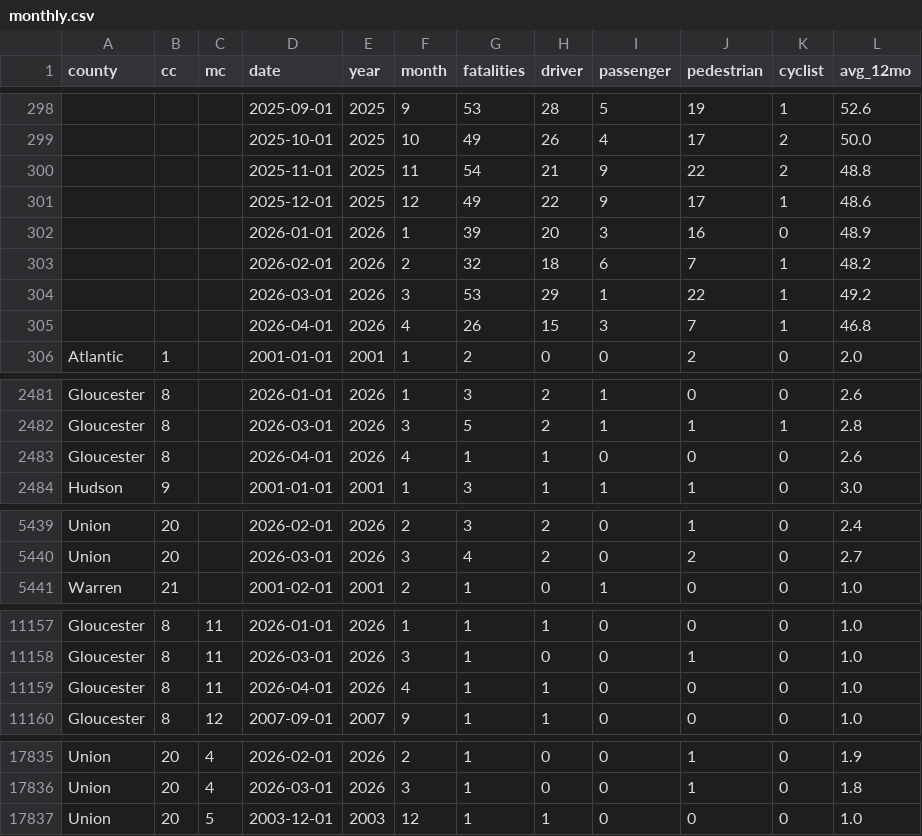
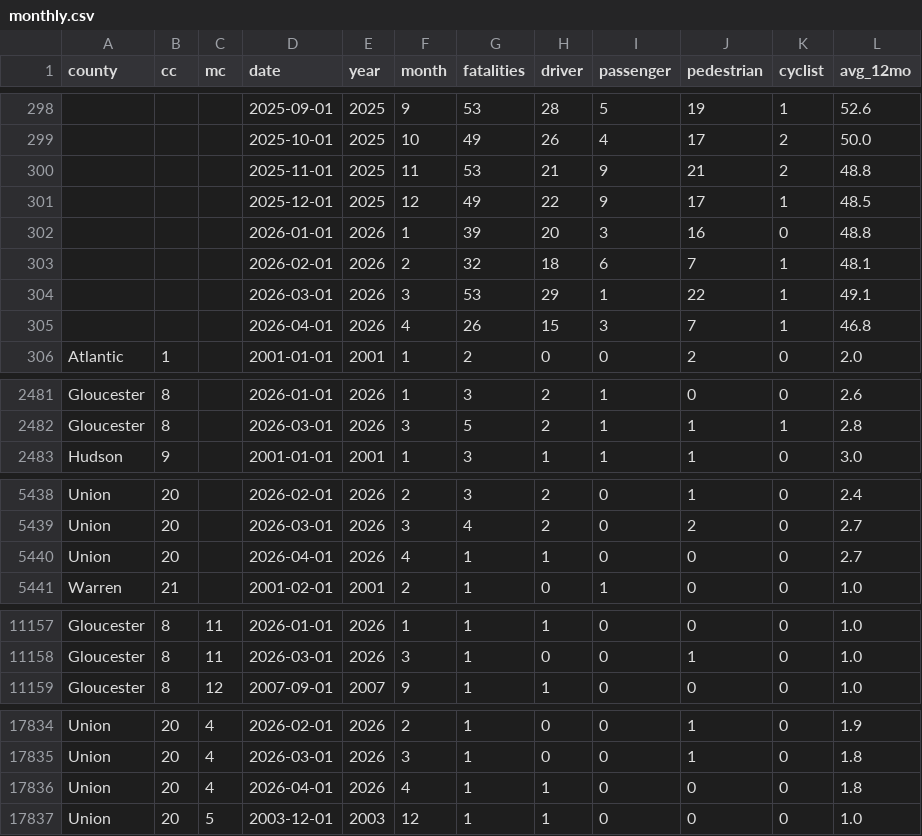
Before and after one commit to hudcostreets/nj-crashes, a CSV file: www/public/njsp/monthly.csv, drawn as a sheet; only a part is shown, gaps mark what is left out; the diff covers the shown part only.

```diff
--- a/www/public/njsp/monthly.csv
+++ b/www/public/njsp/monthly.csv
@@ -299,7 +299,7 @@ county,cc,mc,date,year,month,fatalities,driver,passenger,pedestrian,cyclist,avg_
 ,,,2025-10-01,2025,10,49,26,4,17,2,50.0
-,,,2025-11-01,2025,11,54,21,9,22,2,48.8
-,,,2025-12-01,2025,12,49,22,9,17,1,48.6
-,,,2026-01-01,2026,1,39,20,3,16,0,48.9
-,,,2026-02-01,2026,2,32,18,6,7,1,48.2
-,,,2026-03-01,2026,3,53,29,1,22,1,49.2
+,,,2025-11-01,2025,11,53,21,9,21,2,48.8
+,,,2025-12-01,2025,12,49,22,9,17,1,48.5
+,,,2026-01-01,2026,1,39,20,3,16,0,48.8
+,,,2026-02-01,2026,2,32,18,6,7,1,48.1
+,,,2026-03-01,2026,3,53,29,1,22,1,49.1
 ,,,2026-04-01,2026,4,26,15,3,7,1,46.8
@@ -2482,3 +2482,2 @@ Gloucester,8,,2026-01-01,2026,1,3,2,1,0,0,2.6
 Gloucester,8,,2026-03-01,2026,3,5,2,1,1,1,2.8
-Gloucester,8,,2026-04-01,2026,4,1,1,0,0,0,2.6
 Hudson,9,,2001-01-01,2001,1,3,1,1,1,0,3.0
@@ -5440,2 +5439,3 @@ Union,20,,2026-02-01,2026,2,3,2,0,1,0,2.4
 Union,20,,2026-03-01,2026,3,4,2,0,2,0,2.7
+Union,20,,2026-04-01,2026,4,1,1,0,0,0,2.7
 Warren,21,,2001-02-01,2001,2,1,0,1,0,0,1.0
@@ -11158,3 +11158,2 @@ Gloucester,8,11,2026-01-01,2026,1,1,1,0,0,0,1.0
 Gloucester,8,11,2026-03-01,2026,3,1,0,0,1,0,1.0
-Gloucester,8,11,2026-04-01,2026,4,1,1,0,0,0,1.0
 Gloucester,8,12,2007-09-01,2007,9,1,1,0,0,0,1.0
@@ -17836,2 +17835,3 @@ Union,20,4,2026-02-01,2026,2,1,0,0,1,0,1.9
 Union,20,4,2026-03-01,2026,3,1,0,0,1,0,1.8
+Union,20,4,2026-04-01,2026,4,1,1,0,0,0,1.8
 Union,20,5,2003-12-01,2003,12,1,1,0,0,0,1.0
```
Also changed, not shown: 8 edited cells elsewhere in this file, www/public/njsp/month-year.csv, www/public/njsp/year-type-county.csv, 2 other files.
